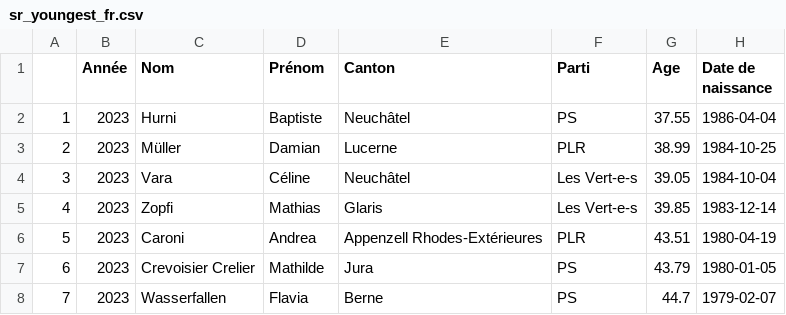
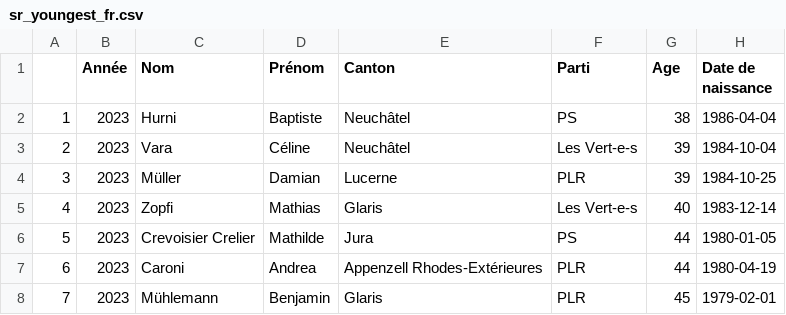
Before and after one commit to vey83/CN_2019, a CSV file: SR_2023/output/FR/sr_youngest_fr.csv, drawn as a sheet; only a part is shown; the diff covers the shown part only.

Commit message:
age sans les virgules

```diff
--- a/SR_2023/output/FR/sr_youngest_fr.csv
+++ b/SR_2023/output/FR/sr_youngest_fr.csv
@@ -1,8 +1,8 @@
 "","Année","Nom","Prénom","Canton","Parti","Age","Date de naissance"
-"1",2023,"Hurni","Baptiste","Neuchâtel","PS",37.55,1986-04-04
-"2",2023,"Müller","Damian","Lucerne","PLR",38.99,1984-10-25
-"3",2023,"Vara","Céline","Neuchâtel","Les Vert-e-s",39.05,1984-10-04
-"4",2023,"Zopfi","Mathias","Glaris","Les Vert-e-s",39.85,1983-12-14
-"5",2023,"Caroni","Andrea","Appenzell Rhodes-Extérieures","PLR",43.51,1980-04-19
-"6",2023,"Crevoisier Crelier","Mathilde","Jura","PS",43.79,1980-01-05
-"7",2023,"Wasserfallen","Flavia","Berne","PS",44.7,1979-02-07
+"1",2023,"Hurni","Baptiste","Neuchâtel","PS",38,1986-04-04
+"2",2023,"Vara","Céline","Neuchâtel","Les Vert-e-s",39,1984-10-04
+"3",2023,"Müller","Damian","Lucerne","PLR",39,1984-10-25
+"4",2023,"Zopfi","Mathias","Glaris","Les Vert-e-s",40,1983-12-14
+"5",2023,"Crevoisier Crelier","Mathilde","Jura","PS",44,1980-01-05
+"6",2023,"Caroni","Andrea","Appenzell Rhodes-Extérieures","PLR",44,1980-04-19
+"7",2023,"Mühlemann","Benjamin","Glaris","PLR",45,1979-02-01
```
Also changed, not shown: 12 edited cells elsewhere in this file.
